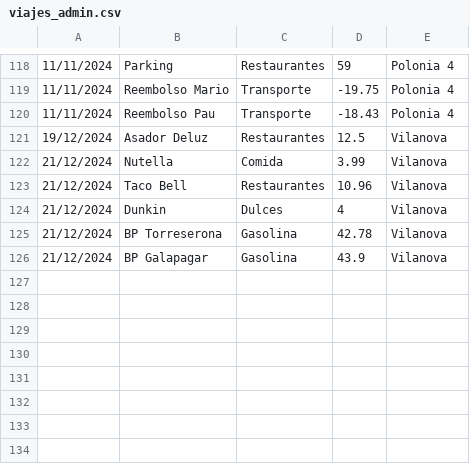
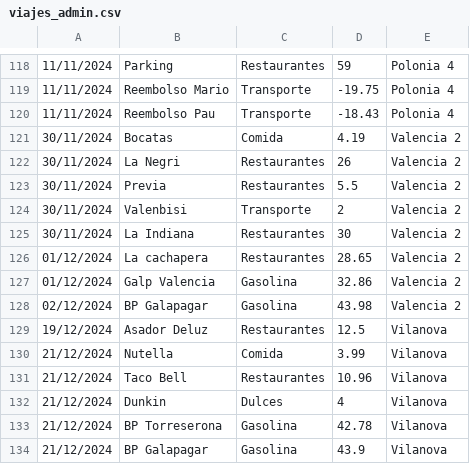
Before and after one commit to IAmTheMister/gastosKivy, a CSV file: admin/viajes_admin.csv, drawn as a sheet; only a part is shown, gaps mark what is left out.

Commit message:
Viaje Valencia 2

```diff
--- a/admin/viajes_admin.csv
+++ b/admin/viajes_admin.csv
@@ -120,2 +120,10 @@
 11/11/2024,Reembolso Pau,Transporte,-18.43,Polonia 4
+30/11/2024,Bocatas,Comida,4.19,Valencia 2
+30/11/2024,La Negri,Restaurantes,26,Valencia 2
+30/11/2024,Previa,Restaurantes,5.5,Valencia 2
+30/11/2024,Valenbisi,Transporte,2,Valencia 2
+30/11/2024,La Indiana,Restaurantes,30,Valencia 2
+01/12/2024,La cachapera,Restaurantes,28.65,Valencia 2
+01/12/2024,Galp Valencia,Gasolina,32.86,Valencia 2
+02/12/2024,BP Galapagar,Gasolina,43.98,Valencia 2
 19/12/2024,Asador Deluz,Restaurantes,12.5,Vilanova
```
